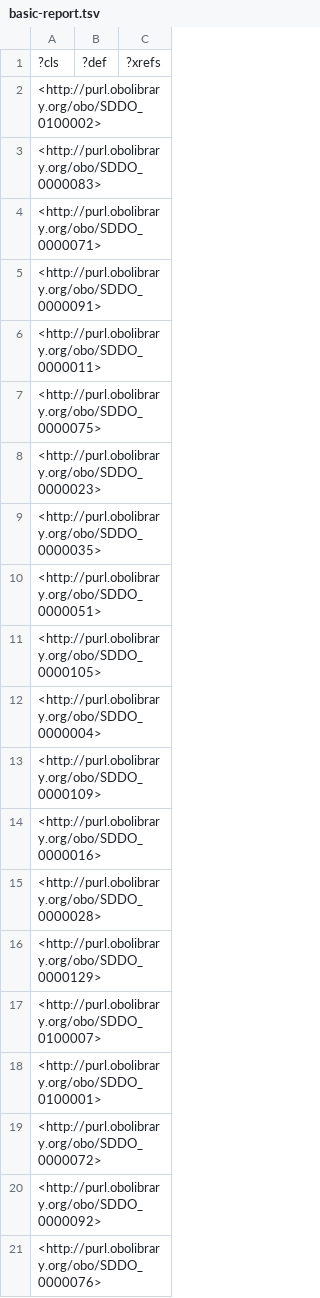
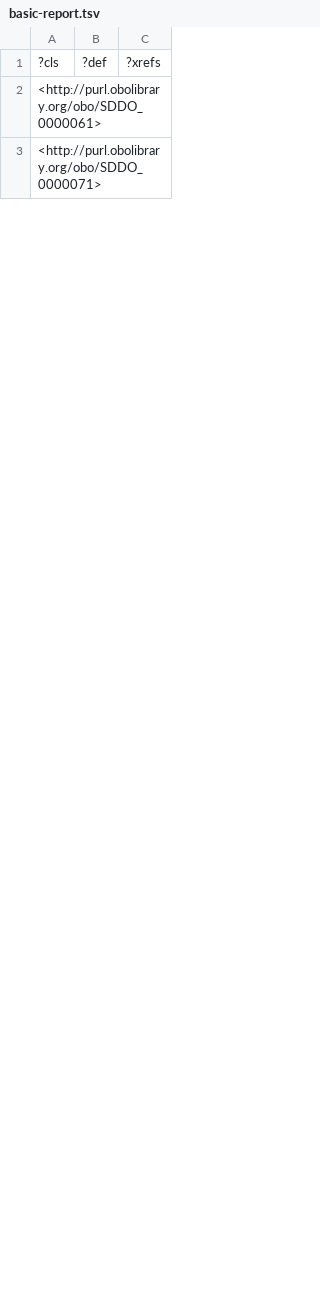
Before and after one commit to NASA-IMPACT/sddo, a TSV file: src/ontology/reports/basic-report.tsv, drawn as a sheet; only a part is shown; the diff covers the shown part only.

```diff
--- a/src/ontology/reports/basic-report.tsv
+++ b/src/ontology/reports/basic-report.tsv
@@ -1,21 +1,3 @@
 ?cls	?def	?xrefs
-<http://purl.obolibrary.org/obo/SDDO_0100002>		
-<http://purl.obolibrary.org/obo/SDDO_0000083>		
+<http://purl.obolibrary.org/obo/SDDO_0000061>		
 <http://purl.obolibrary.org/obo/SDDO_0000071>		
-<http://purl.obolibrary.org/obo/SDDO_0000091>		
-<http://purl.obolibrary.org/obo/SDDO_0000011>		
-<http://purl.obolibrary.org/obo/SDDO_0000075>		
-<http://purl.obolibrary.org/obo/SDDO_0000023>		
-<http://purl.obolibrary.org/obo/SDDO_0000035>		
-<http://purl.obolibrary.org/obo/SDDO_0000051>		
-<http://purl.obolibrary.org/obo/SDDO_0000105>		
-<http://purl.obolibrary.org/obo/SDDO_0000004>		
-<http://purl.obolibrary.org/obo/SDDO_0000109>		
-<http://purl.obolibrary.org/obo/SDDO_0000016>		
-<http://purl.obolibrary.org/obo/SDDO_0000028>		
-<http://purl.obolibrary.org/obo/SDDO_0000129>		
-<http://purl.obolibrary.org/obo/SDDO_0100007>		
-<http://purl.obolibrary.org/obo/SDDO_0100001>		
-<http://purl.obolibrary.org/obo/SDDO_0000072>		
-<http://purl.obolibrary.org/obo/SDDO_0000092>		
-<http://purl.obolibrary.org/obo/SDDO_0000076>		
```
Also changed, not shown: 14 added rows, 31 removed rows and 11 edited cells elsewhere in this file, src/ontology/reports/edges.tsv, src/ontology/reports/synonyms.tsv, 3 other files.
